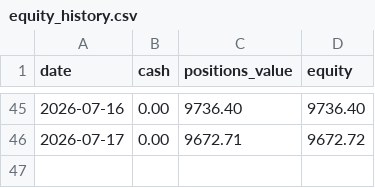
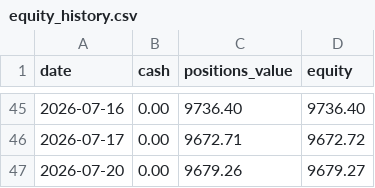
Before and after one commit to tercanemir/halal-paper-bot, a CSV file: data/equity_history.csv, drawn as a sheet; only a part is shown, gaps mark what is left out; the diff names each change by its address in the sheet, - before the commit and + after, or states it on an @@ line.

Commit message:
chore: daily tick 2026-07-20

```diff
--- a/data/equity_history.csv
+++ b/data/equity_history.csv
+row 47: 2026-07-20 | 0.00 | 9679.26 | 9679.27
```
